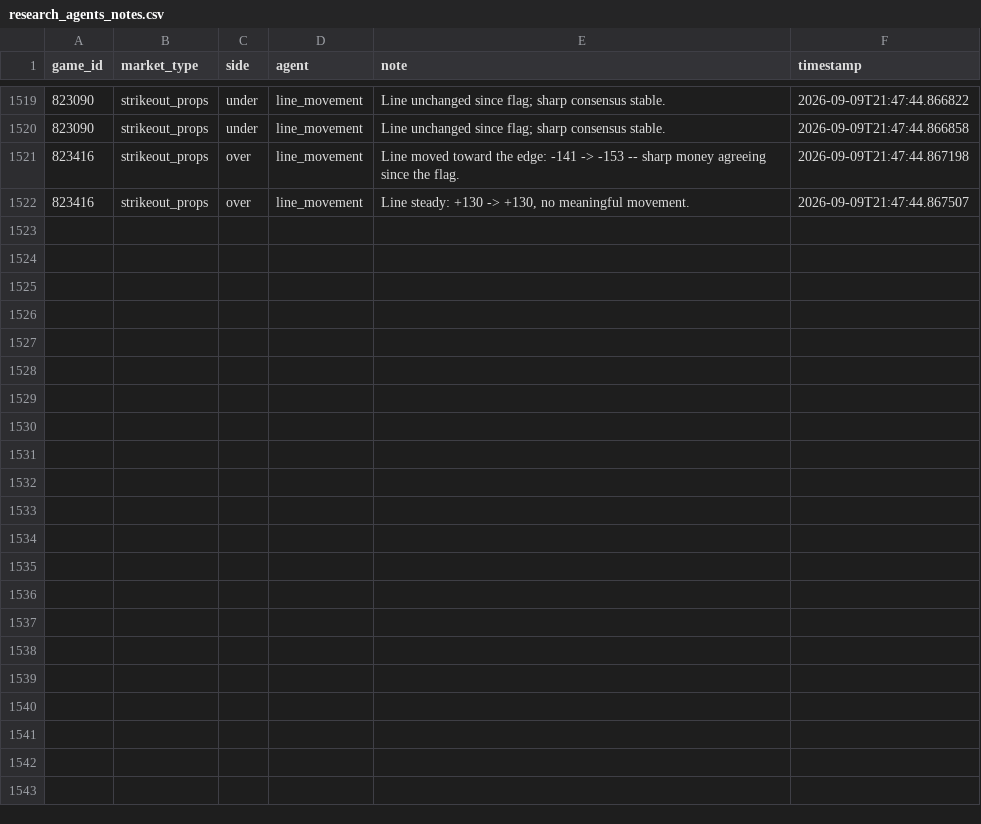
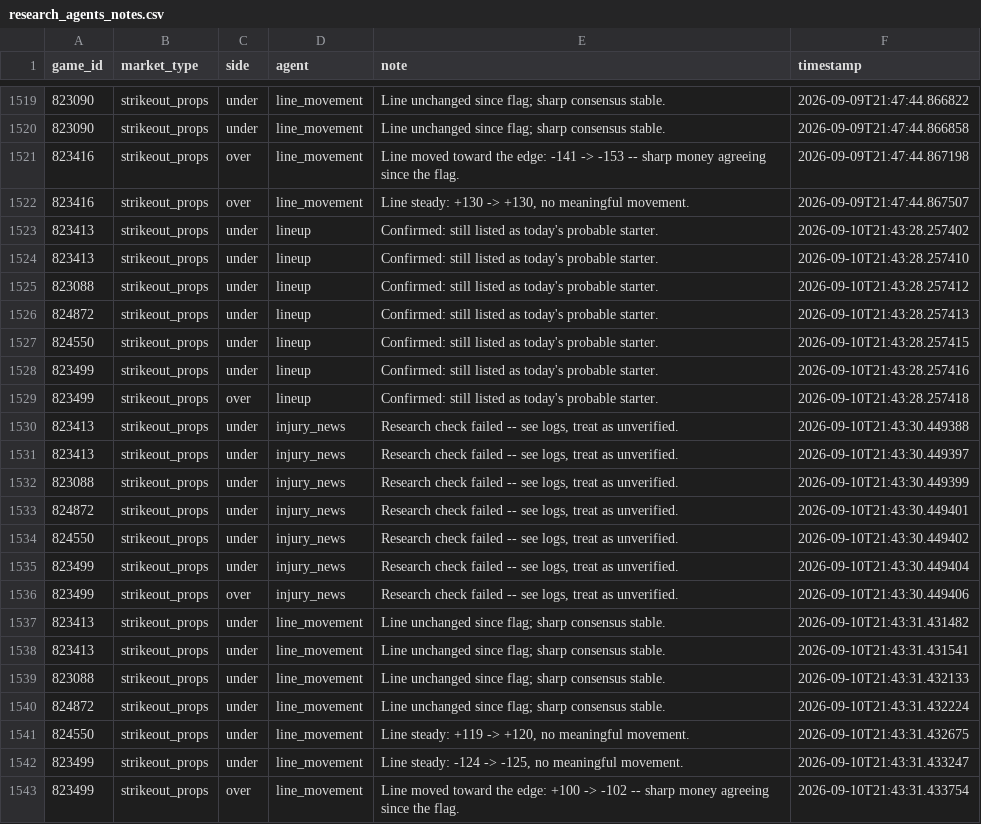
Before and after one commit to jackgoad05-afk/mlb-k-props, a CSV file: output/research_agents_notes.csv, drawn as a sheet; only a part is shown, gaps mark what is left out.

```diff
--- a/output/research_agents_notes.csv
+++ b/output/research_agents_notes.csv
@@ -1522 +1522,22 @@ game_id,market_type,side,agent,note,timestamp
 823416,strikeout_props,over,line_movement,"Line steady: +130 -> +130, no meaningful movement.",2026-09-09T21:47:44.867507
+823413,strikeout_props,under,lineup,Confirmed: still listed as today's probable starter.,2026-09-10T21:43:28.257402
+823413,strikeout_props,under,lineup,Confirmed: still listed as today's probable starter.,2026-09-10T21:43:28.257410
+823088,strikeout_props,under,lineup,Confirmed: still listed as today's probable starter.,2026-09-10T21:43:28.257412
+824872,strikeout_props,under,lineup,Confirmed: still listed as today's probable starter.,2026-09-10T21:43:28.257413
+824550,strikeout_props,under,lineup,Confirmed: still listed as today's probable starter.,2026-09-10T21:43:28.257415
+823499,strikeout_props,under,lineup,Confirmed: still listed as today's probable starter.,2026-09-10T21:43:28.257416
+823499,strikeout_props,over,lineup,Confirmed: still listed as today's probable starter.,2026-09-10T21:43:28.257418
+823413,strikeout_props,under,injury_news,"Research check failed -- see logs, treat as unverified.",2026-09-10T21:43:30.449388
+823413,strikeout_props,under,injury_news,"Research check failed -- see logs, treat as unverified.",2026-09-10T21:43:30.449397
+823088,strikeout_props,under,injury_news,"Research check failed -- see logs, treat as unverified.",2026-09-10T21:43:30.449399
+824872,strikeout_props,under,injury_news,"Research check failed -- see logs, treat as unverified.",2026-09-10T21:43:30.449401
+824550,strikeout_props,under,injury_news,"Research check failed -- see logs, treat as unverified.",2026-09-10T21:43:30.449402
+823499,strikeout_props,under,injury_news,"Research check failed -- see logs, treat as unverified.",2026-09-10T21:43:30.449404
+823499,strikeout_props,over,injury_news,"Research check failed -- see logs, treat as unverified.",2026-09-10T21:43:30.449406
+823413,strikeout_props,under,line_movement,Line unchanged since flag; sharp consensus stable.,2026-09-10T21:43:31.431482
+823413,strikeout_props,under,line_movement,Line unchanged since flag; sharp consensus stable.,2026-09-10T21:43:31.431541
+823088,strikeout_props,under,line_movement,Line unchanged since flag; sharp consensus stable.,2026-09-10T21:43:31.432133
+824872,strikeout_props,under,line_movement,Line unchanged since flag; sharp consensus stable.,2026-09-10T21:43:31.432224
+824550,strikeout_props,under,line_movement,"Line steady: +119 -> +120, no meaningful movement.",2026-09-10T21:43:31.432675
+823499,strikeout_props,under,line_movement,"Line steady: -124 -> -125, no meaningful movement.",2026-09-10T21:43:31.433247
+823499,strikeout_props,over,line_movement,Line moved toward the edge: +100 -> -102 -- sharp money agreeing since the flag.,2026-09-10T21:43:31.433754
```
